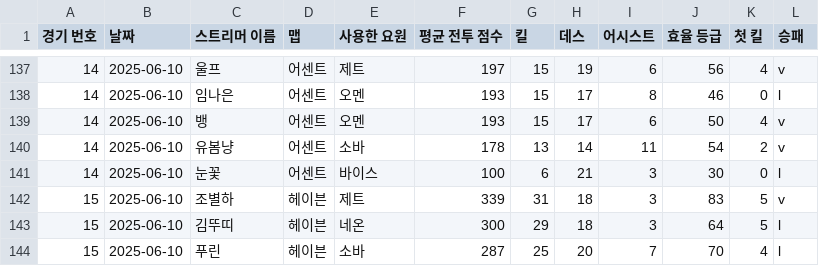
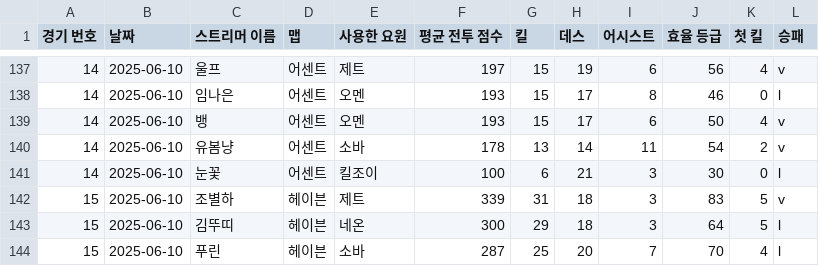
Before and after one commit to newyearsdietplan/val2025, a CSV file: data.csv, drawn as a sheet; only a part is shown, gaps mark what is left out.

Commit message:
Update data.csv

```diff
--- a/data.csv
+++ b/data.csv
@@ -140,3 +140,3 @@
 14,2025-06-10,유봄냥,어센트,소바,178,13,14,11,54,2,v
-14,2025-06-10,눈꽃,어센트,바이스,100,6,21,3,30,0,l
+14,2025-06-10,눈꽃,어센트,킬조이,100,6,21,3,30,0,l
 15,2025-06-10,조별하,헤이븐,제트,339,31,18,3,83,5,v
```
